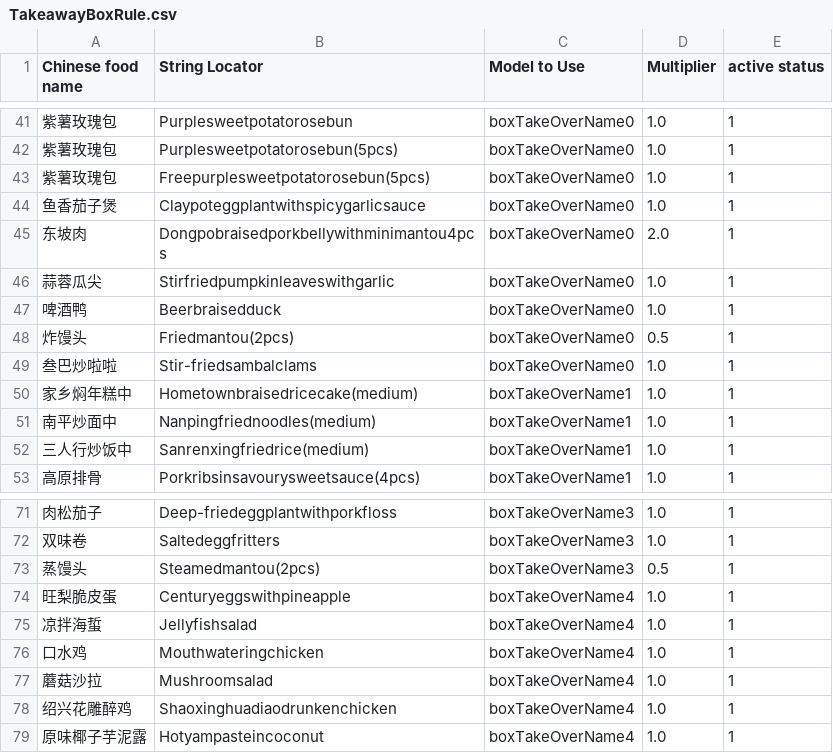
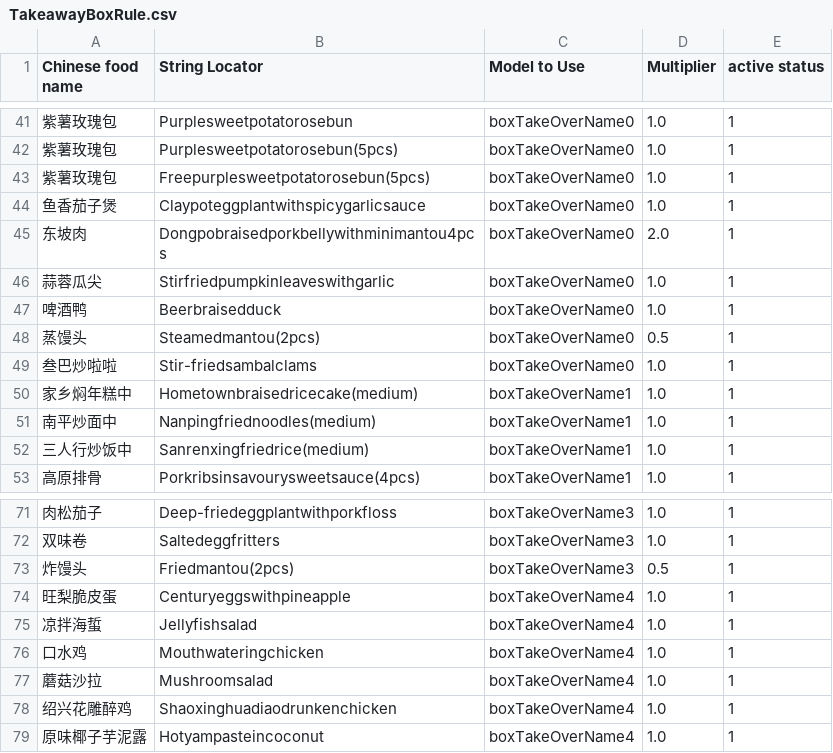
Before and after one commit to zou-zihan/Scripts-for-San-Ren-Xing, a CSV file: forBugis/TakeawayBoxRule.csv, drawn as a sheet; only a part is shown, gaps mark what is left out.

Commit message:
Update TakeawayBoxRule.csv

```diff
--- a/forBugis/TakeawayBoxRule.csv
+++ b/forBugis/TakeawayBoxRule.csv
@@ -47,3 +47,3 @@ Chinese food name,String Locator,Model to Use,Multiplier,active status
 啤酒鸭,Beerbraisedduck,boxTakeOverName0,1.0,1
-炸馒头,Friedmantou(2pcs),boxTakeOverName0,0.5,1
+蒸馒头,Steamedmantou(2pcs),boxTakeOverName0,0.5,1
 叁巴炒啦啦,Stir-friedsambalclams,boxTakeOverName0,1.0,1
@@ -72,3 +72,3 @@ Chinese food name,String Locator,Model to Use,Multiplier,active status
 双味卷,Saltedeggfritters,boxTakeOverName3,1.0,1
-蒸馒头,Steamedmantou(2pcs),boxTakeOverName3,0.5,1
+炸馒头,Friedmantou(2pcs),boxTakeOverName3,0.5,1
 旺梨脆皮蛋,Centuryeggswithpineapple,boxTakeOverName4,1.0,1
```
